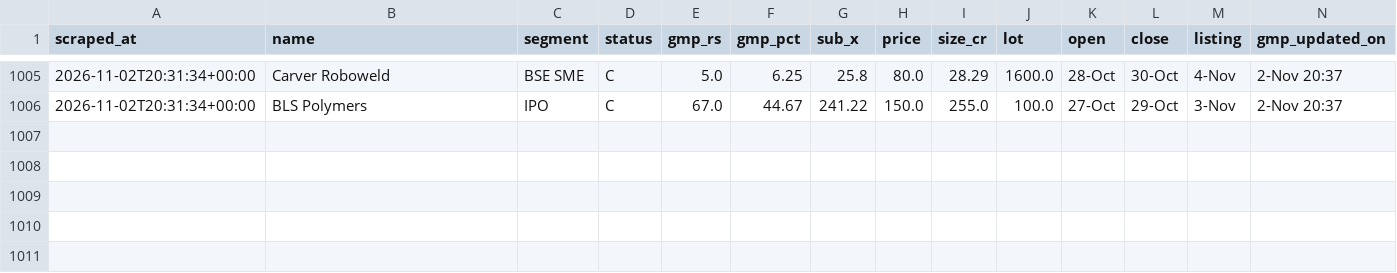
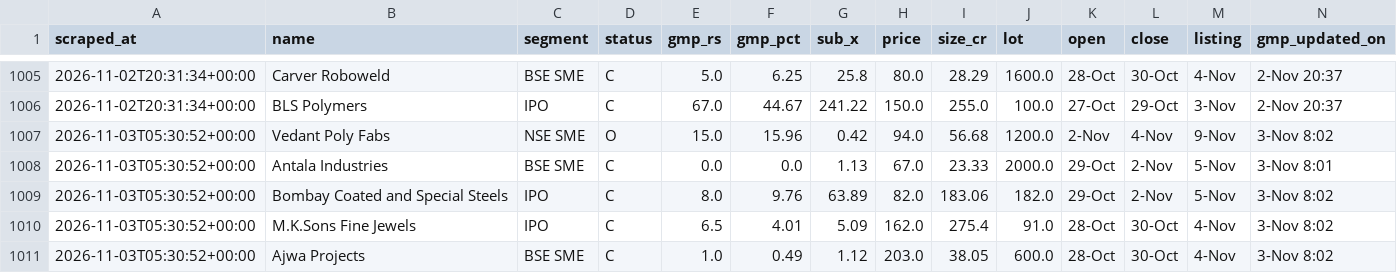
Before and after one commit to NipunRaj96/ipo-agent, a CSV file: data/gmp_log.csv, drawn as a sheet; only a part is shown, gaps mark what is left out; the diff names each change by its address in the sheet, - before the commit and + after, or states it on an @@ line.

```diff
--- a/data/gmp_log.csv
+++ b/data/gmp_log.csv
+row 1007: 2026-11-03T05:30:52+00:00 | Vedant Poly Fabs | NSE SME | O | 15.0 | 15.96 | 0.42 | 94.0 | 56.68 | 1200.0 | 2-Nov | 4-Nov | 9-Nov | 3-Nov 8:02
+row 1008: 2026-11-03T05:30:52+00:00 | Antala Industries | BSE SME | C | 0.0 | 0.0 | 1.13 | 67.0 | 23.33 | 2000.0 | 29-Oct | 2-Nov | 5-Nov | 3-Nov 8:01
+row 1009: 2026-11-03T05:30:52+00:00 | Bombay Coated and Special Steels | IPO | C | 8.0 | 9.76 | 63.89 | 82.0 | 183.06 | 182.0 | 29-Oct | 2-Nov | 5-Nov | 3-Nov 8:02
+row 1010: 2026-11-03T05:30:52+00:00 | M.K.Sons Fine Jewels | IPO | C | 6.5 | 4.01 | 5.09 | 162.0 | 275.4 | 91.0 | 28-Oct | 30-Oct | 4-Nov | 3-Nov 8:02
+row 1011: 2026-11-03T05:30:52+00:00 | Ajwa Projects | BSE SME | C | 1.0 | 0.49 | 1.12 | 203.0 | 38.05 | 600.0 | 28-Oct | 30-Oct | 4-Nov | 3-Nov 8:02
```
Also changed, not shown: data/sub_log.csv.
